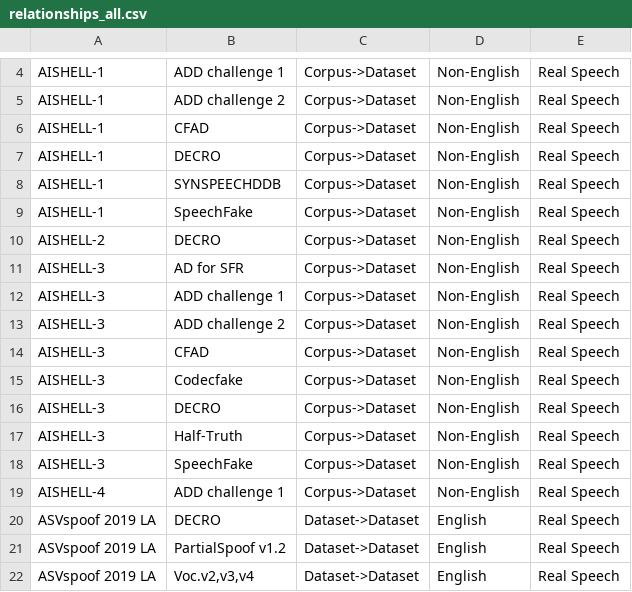
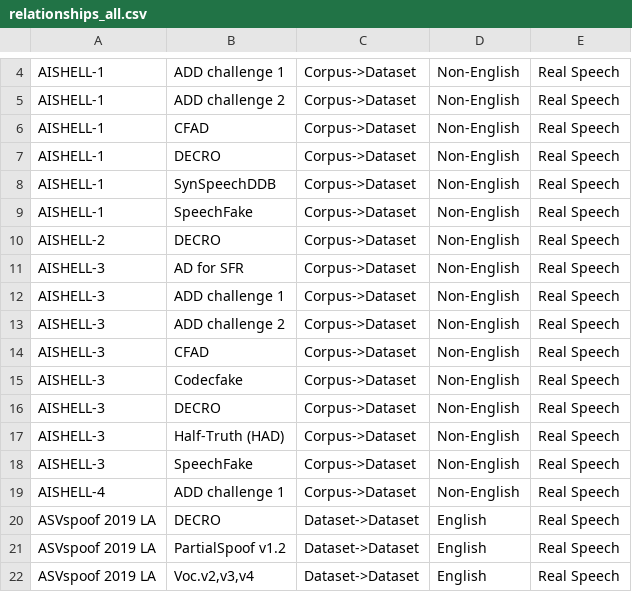
Before and after one commit to Security-FIT/deepfake_speech_datasets_app, a CSV file: relationships_all.csv, drawn as a sheet; only a part is shown, gaps mark what is left out; the diff covers the shown part only.

```diff
--- a/relationships_all.csv
+++ b/relationships_all.csv
@@ -7,3 +7,3 @@ AISHELL-1,CFAD,Corpus->Dataset,Non-English,Real Speech
 AISHELL-1,DECRO,Corpus->Dataset,Non-English,Real Speech
-AISHELL-1,SYNSPEECHDDB,Corpus->Dataset,Non-English,Real Speech
+AISHELL-1,SynSpeechDDB,Corpus->Dataset,Non-English,Real Speech
 AISHELL-1,SpeechFake,Corpus->Dataset,Non-English,Real Speech
@@ -16,3 +16,3 @@ AISHELL-3,Codecfake,Corpus->Dataset,Non-English,Real Speech
 AISHELL-3,DECRO,Corpus->Dataset,Non-English,Real Speech
-AISHELL-3,Half-Truth,Corpus->Dataset,Non-English,Real Speech
+AISHELL-3,Half-Truth (HAD),Corpus->Dataset,Non-English,Real Speech
 AISHELL-3,SpeechFake,Corpus->Dataset,Non-English,Real Speech
```
Also changed, not shown: 3 added rows and 4 edited cells elsewhere in this file, 1 other file.
